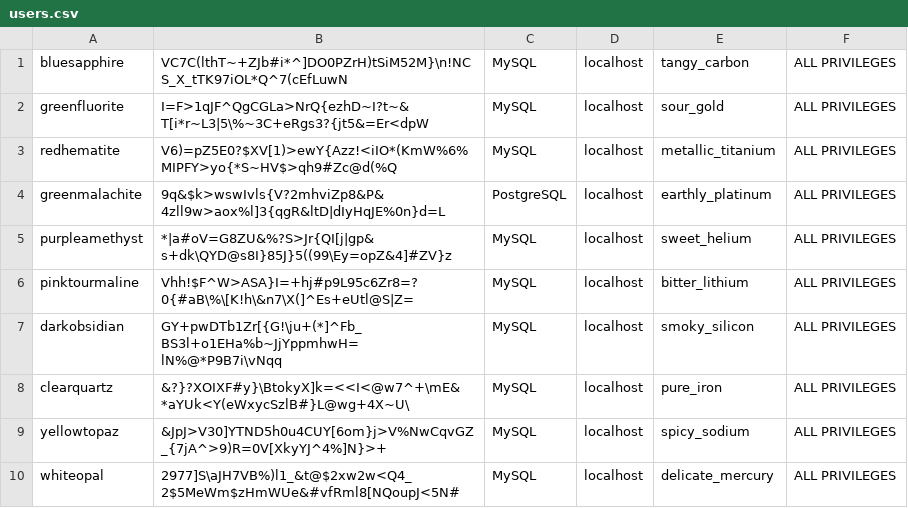
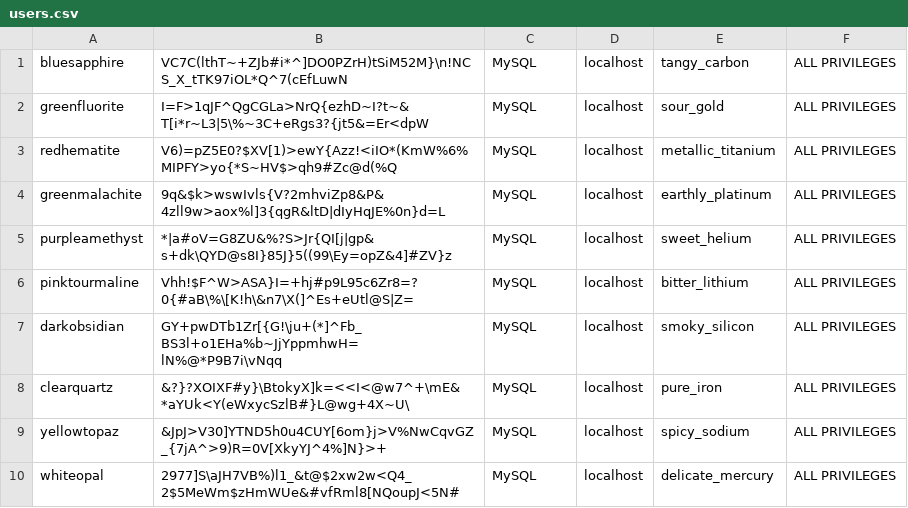
Before and after one commit to javilesm/scripts, a CSV file: Python/users.csv, drawn as a sheet.

Commit message:
Update users.csv

```diff
--- a/Python/users.csv
+++ b/Python/users.csv
@@ -3,3 +3,3 @@ greenfluorite,I=F>1qJF^QgCGLa>NrQ{ezhD~I?t~&T[i*r~L3|5\%~3C+eRgs3?{jt5&=Er<dpW,M
 redhematite,V6)=pZ5E0?$XV[1)>ewY{Azz!<iIO*(KmW%6%MIPFY>yo{*S~HV$>qh9#Zc@d(%Q,MySQL,localhost,metallic_titanium,ALL PRIVILEGES
-greenmalachite,9q&$k>wswIvls{V?2mhviZp8&P&4zll9w>aox%l]3{qgR&ltD|dIyHqJE%0n}d=L,PostgreSQL,localhost,earthly_platinum,ALL PRIVILEGES
+greenmalachite,9q&$k>wswIvls{V?2mhviZp8&P&4zll9w>aox%l]3{qgR&ltD|dIyHqJE%0n}d=L,MySQL,localhost,earthly_platinum,ALL PRIVILEGES
 purpleamethyst,*|a#oV=G8ZU&%?S>Jr{QI[j|gp&s+dk\QYD@s8I}85J}5((99\Ey=opZ&4]#ZV}z,MySQL,localhost,sweet_helium,ALL PRIVILEGES
```
